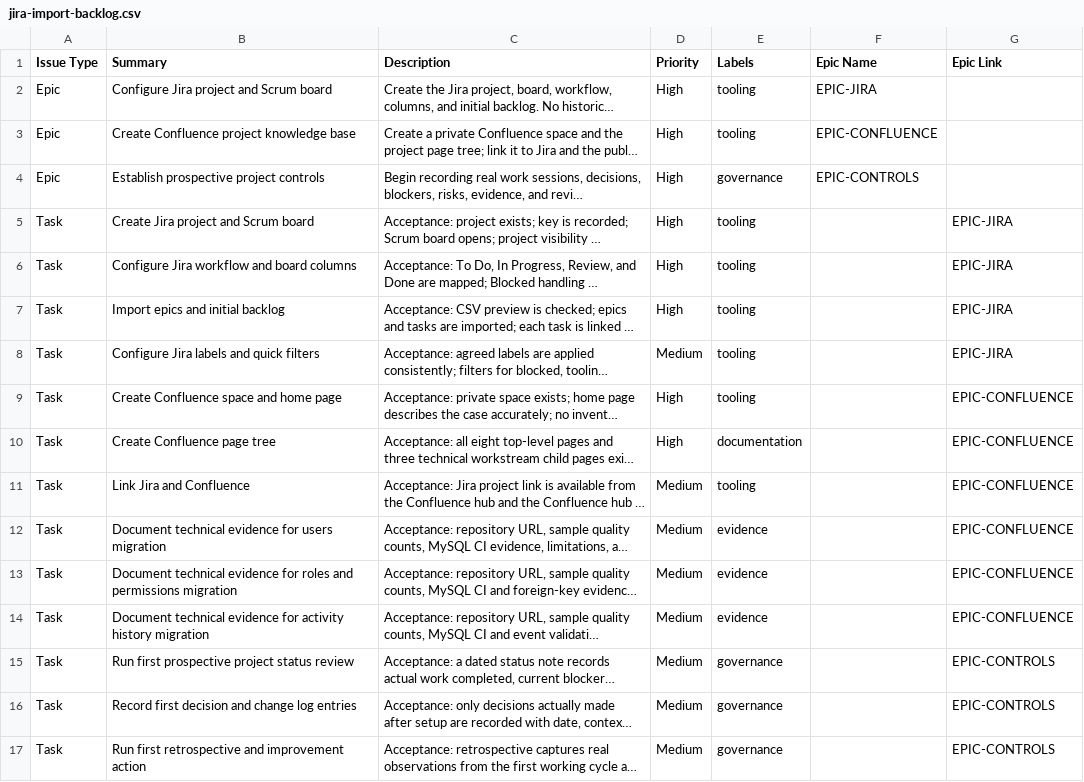
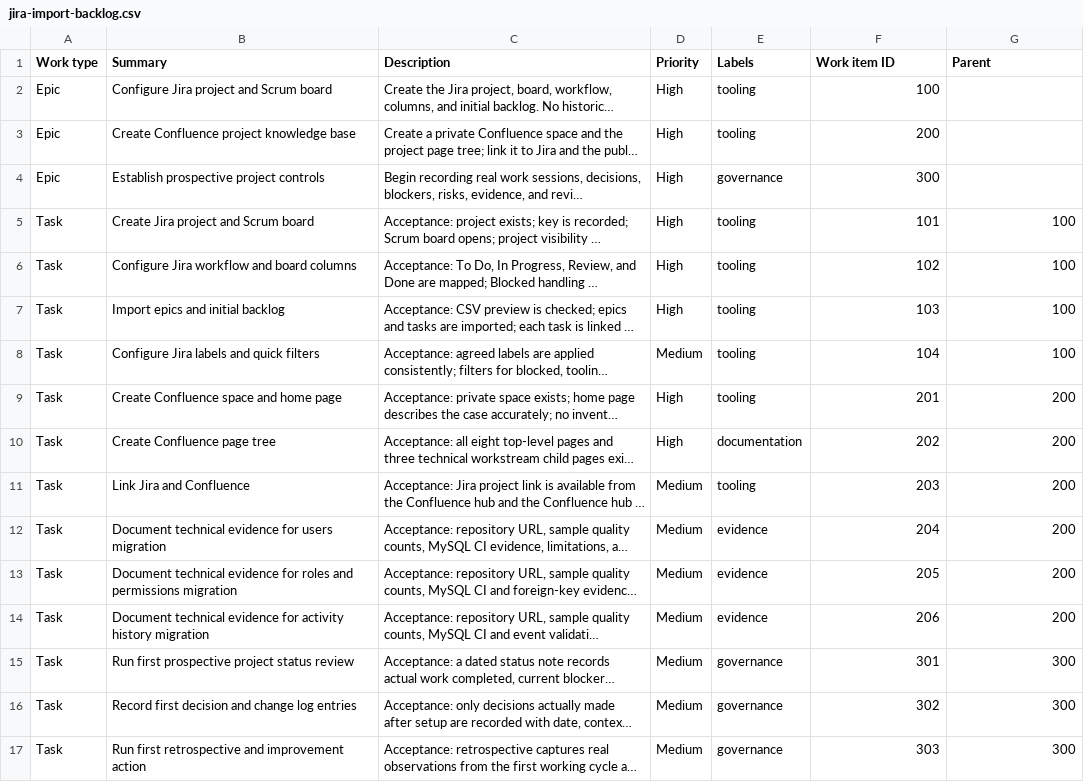
Before and after one commit to agustiininicabral/data-migration-project-management, a CSV file: jira/jira-import-backlog.csv, drawn as a sheet; long unchanged cells end in …; the diff names each change by its address in the sheet, - before the commit and + after, or states it on an @@ line.

Commit message:
fix: use current Jira Cloud parent hierarchy import format

```diff
--- a/jira/jira-import-backlog.csv
+++ b/jira/jira-import-backlog.csv
-A1: Issue Type
+A1: Work type
-F1: Epic Name
+F1: Work item ID
-G1: Epic Link
+G1: Parent
-F2 (Work item ID): EPIC-JIRA
+F2 (Work item ID): 100
-F3 (Work item ID): EPIC-CONFLUENCE
+F3 (Work item ID): 200
-F4 (Work item ID): EPIC-CONTROLS
+F4 (Work item ID): 300
-F5 (Work item ID): (empty)
+F5 (Work item ID): 101
-G5:G8 (Parent): EPIC-JIRA
+G5:G8 (Parent): 100
-F6 (Work item ID): (empty)
+F6 (Work item ID): 102
-F7 (Work item ID): (empty)
+F7 (Work item ID): 103
-F8 (Work item ID): (empty)
+F8 (Work item ID): 104
-F9 (Work item ID): (empty)
+F9 (Work item ID): 201
-G9:G14 (Parent): EPIC-CONFLUENCE
+G9:G14 (Parent): 200
-F10 (Work item ID): (empty)
+F10 (Work item ID): 202
-F11 (Work item ID): (empty)
+F11 (Work item ID): 203
-F12 (Work item ID): (empty)
+F12 (Work item ID): 204
-F13 (Work item ID): (empty)
+F13 (Work item ID): 205
-F14 (Work item ID): (empty)
+F14 (Work item ID): 206
-F15 (Work item ID): (empty)
+F15 (Work item ID): 301
-G15:G17 (Parent): EPIC-CONTROLS
+G15:G17 (Parent): 300
-F16 (Work item ID): (empty)
+F16 (Work item ID): 302
-F17 (Work item ID): (empty)
+F17 (Work item ID): 303
```
